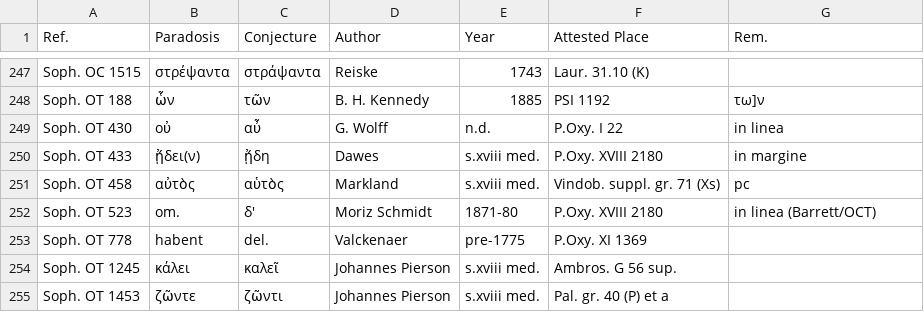
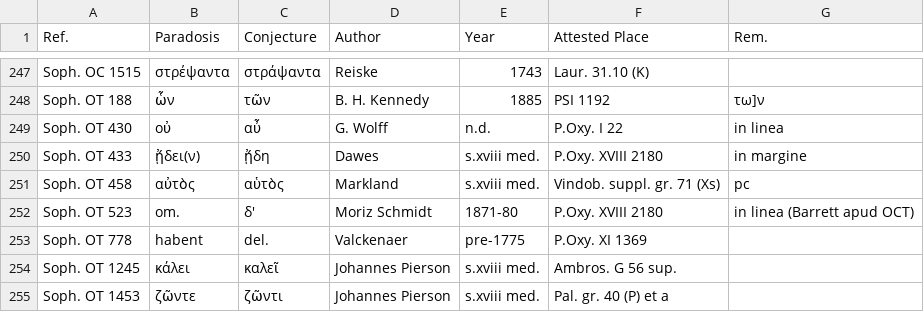
Before and after one commit to t18d/attested-conjectures, a CSV file: attested-conjectures.csv, drawn as a sheet; only a part is shown, gaps mark what is left out.

Commit message:
Update attested-conjectures.csv

```diff
--- a/attested-conjectures.csv
+++ b/attested-conjectures.csv
@@ -251,3 +251,3 @@ Soph. OT 433,ᾔδει(ν),ᾔδη,Dawes,s.xviii med.,P.Oxy. XVIII 2180,in margi
 Soph. OT 458,αὐτὸς,αὑτὸς,Markland,s.xviii med.,Vindob. suppl. gr. 71 (Xs),pc
-Soph. OT 523,om.,δ',Moriz Schmidt,1871-80,P.Oxy. XVIII 2180,in linea (Barrett/OCT)
+Soph. OT 523,om.,δ',Moriz Schmidt,1871-80,P.Oxy. XVIII 2180,in linea (Barrett apud OCT)
 Soph. OT 778,habent,del.,Valckenaer,pre-1775,P.Oxy. XI 1369,
```
